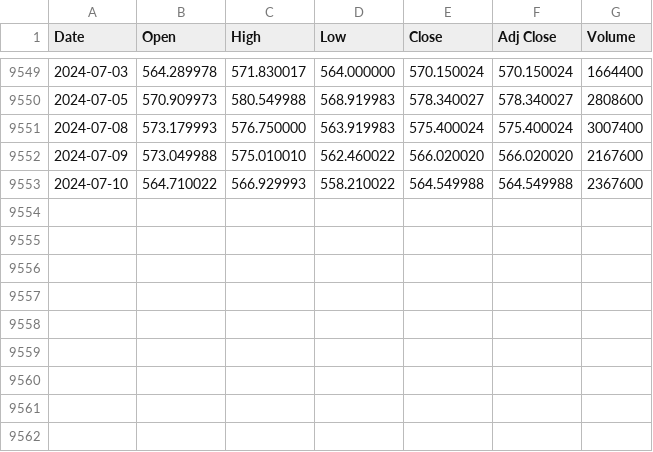
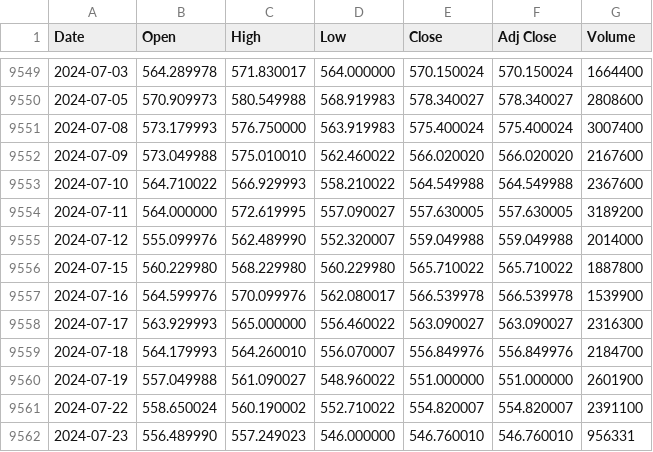
Before and after one commit to atulgpt/SeFA, a CSV file: historic_data/shares/adbe/data.csv, drawn as a sheet; only a part is shown, gaps mark what is left out; the diff names each change by its address in the sheet, - before the commit and + after, or states it on an @@ line.

Commit message:
Add latest entries

```diff
--- a/historic_data/shares/adbe/data.csv
+++ b/historic_data/shares/adbe/data.csv
+row 9554: 2024-07-11 | 564.000000 | 572.619995 | 557.090027 | 557.630005 | 557.630005 | 3189200
+row 9555: 2024-07-12 | 555.099976 | 562.489990 | 552.320007 | 559.049988 | 559.049988 | 2014000
+row 9556: 2024-07-15 | 560.229980 | 568.229980 | 560.229980 | 565.710022 | 565.710022 | 1887800
+row 9557: 2024-07-16 | 564.599976 | 570.099976 | 562.080017 | 566.539978 | 566.539978 | 1539900
+row 9558: 2024-07-17 | 563.929993 | 565.000000 | 556.460022 | 563.090027 | 563.090027 | 2316300
+row 9559: 2024-07-18 | 564.179993 | 564.260010 | 556.070007 | 556.849976 | 556.849976 | 2184700
+row 9560: 2024-07-19 | 557.049988 | 561.090027 | 548.960022 | 551.000000 | 551.000000 | 2601900
+row 9561: 2024-07-22 | 558.650024 | 560.190002 | 552.710022 | 554.820007 | 554.820007 | 2391100
+row 9562: 2024-07-23 | 556.489990 | 557.249023 | 546.000000 | 546.760010 | 546.760010 | 956331
```
